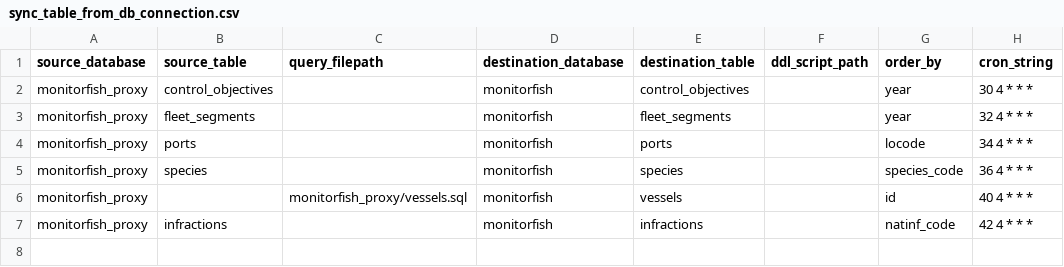
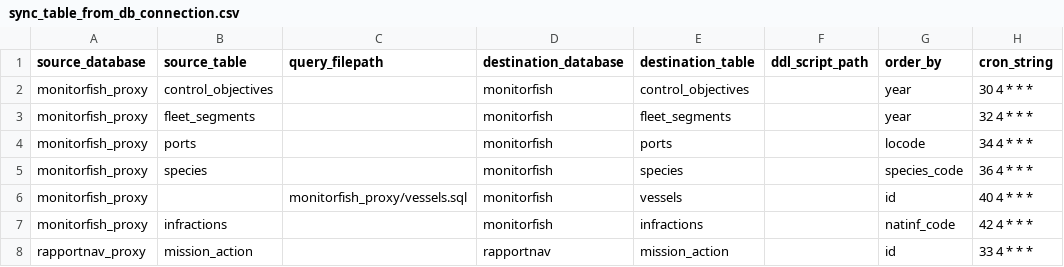
Before and after one commit to MTES-MCT/fisheries-and-environment-data-warehouse, a CSV file: forklift/forklift/pipeline/flow_schedules/sync_table_from_db_connection.csv, drawn as a sheet; the diff names each change by its address in the sheet, - before the commit and + after, or states it on an @@ line.

Commit message:
feat: add support for RapportNav

```diff
--- a/forklift/forklift/pipeline/flow_schedules/sync_table_from_db_connection.csv
+++ b/forklift/forklift/pipeline/flow_schedules/sync_table_from_db_connection.csv
+row 8: rapportnav_proxy | mission_action |  | rapportnav | mission_action |  | id | 33 4 * * *
```
Also changed, not shown: 15 other files.
